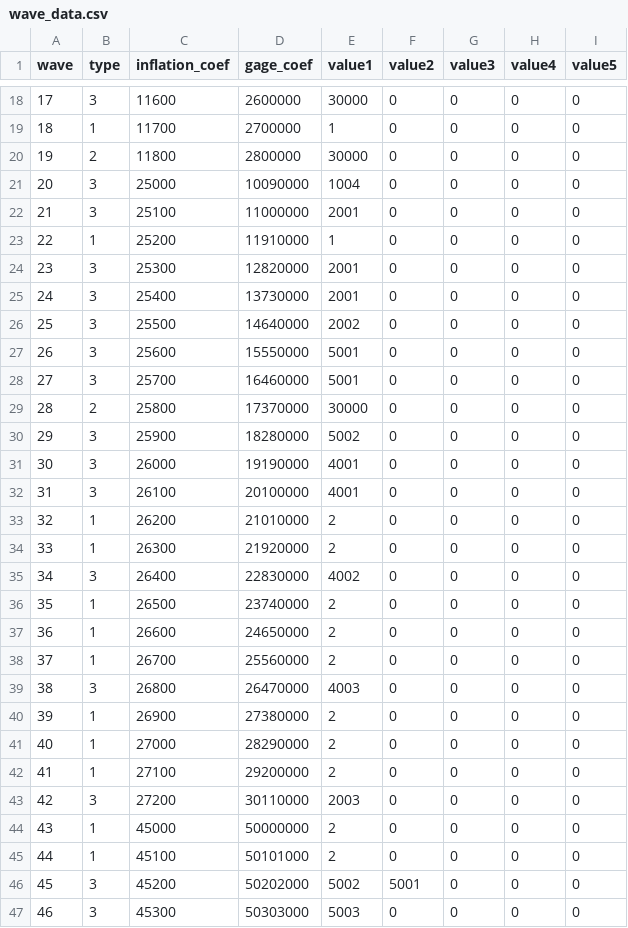
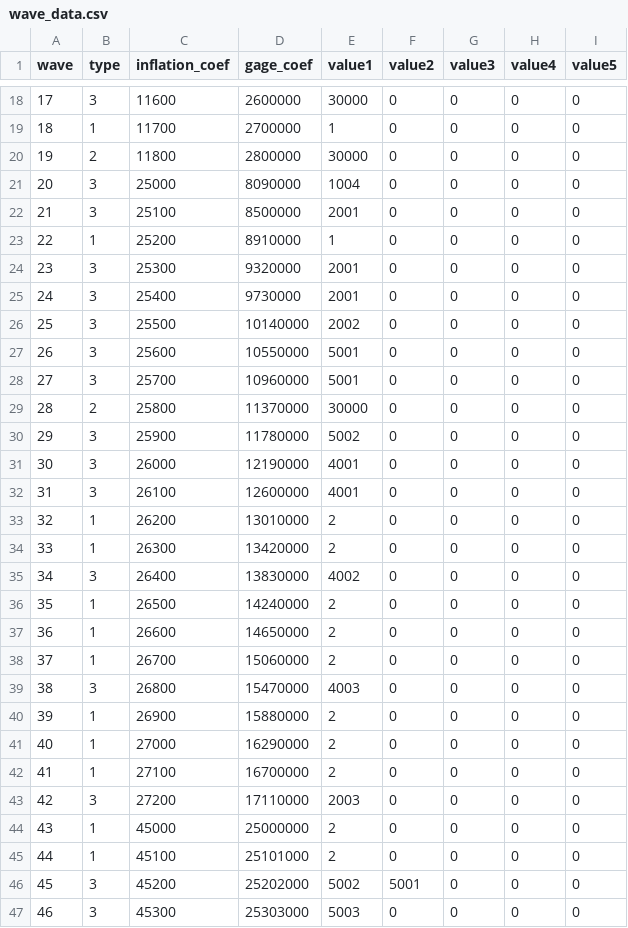
Before and after one commit to t8u-hub/1WGameJam, a CSV file: Assets/Resources/csv/wave_data.csv, drawn as a sheet; only a part is shown, gaps mark what is left out; the diff covers the shown part only.

```diff
--- a/Assets/Resources/csv/wave_data.csv
+++ b/Assets/Resources/csv/wave_data.csv
@@ -20,28 +20,28 @@ wave,type,inflation_coef,gage_coef,value1,value2,value3,value4,value5
 19,2,11800,2800000,30000,0,0,0,0
-20,3,25000,10090000,1004,0,0,0,0
-21,3,25100,11000000,2001,0,0,0,0
-22,1,25200,11910000,1,0,0,0,0
-23,3,25300,12820000,2001,0,0,0,0
-24,3,25400,13730000,2001,0,0,0,0
-25,3,25500,14640000,2002,0,0,0,0
-26,3,25600,15550000,5001,0,0,0,0
-27,3,25700,16460000,5001,0,0,0,0
-28,2,25800,17370000,30000,0,0,0,0
-29,3,25900,18280000,5002,0,0,0,0
-30,3,26000,19190000,4001,0,0,0,0
-31,3,26100,20100000,4001,0,0,0,0
-32,1,26200,21010000,2,0,0,0,0
-33,1,26300,21920000,2,0,0,0,0
-34,3,26400,22830000,4002,0,0,0,0
-35,1,26500,23740000,2,0,0,0,0
-36,1,26600,24650000,2,0,0,0,0
-37,1,26700,25560000,2,0,0,0,0
-38,3,26800,26470000,4003,0,0,0,0
-39,1,26900,27380000,2,0,0,0,0
-40,1,27000,28290000,2,0,0,0,0
-41,1,27100,29200000,2,0,0,0,0
-42,3,27200,30110000,2003,0,0,0,0
-43,1,45000,50000000,2,0,0,0,0
-44,1,45100,50101000,2,0,0,0,0
-45,3,45200,50202000,5002,5001,0,0,0
-46,3,45300,50303000,5003,0,0,0,0
+20,3,25000,8090000,1004,0,0,0,0
+21,3,25100,8500000,2001,0,0,0,0
+22,1,25200,8910000,1,0,0,0,0
+23,3,25300,9320000,2001,0,0,0,0
+24,3,25400,9730000,2001,0,0,0,0
+25,3,25500,10140000,2002,0,0,0,0
+26,3,25600,10550000,5001,0,0,0,0
+27,3,25700,10960000,5001,0,0,0,0
+28,2,25800,11370000,30000,0,0,0,0
+29,3,25900,11780000,5002,0,0,0,0
+30,3,26000,12190000,4001,0,0,0,0
+31,3,26100,12600000,4001,0,0,0,0
+32,1,26200,13010000,2,0,0,0,0
+33,1,26300,13420000,2,0,0,0,0
+34,3,26400,13830000,4002,0,0,0,0
+35,1,26500,14240000,2,0,0,0,0
+36,1,26600,14650000,2,0,0,0,0
+37,1,26700,15060000,2,0,0,0,0
+38,3,26800,15470000,4003,0,0,0,0
+39,1,26900,15880000,2,0,0,0,0
+40,1,27000,16290000,2,0,0,0,0
+41,1,27100,16700000,2,0,0,0,0
+42,3,27200,17110000,2003,0,0,0,0
+43,1,45000,25000000,2,0,0,0,0
+44,1,45100,25101000,2,0,0,0,0
+45,3,45200,25202000,5002,5001,0,0,0
+46,3,45300,25303000,5003,0,0,0,0
```
Also changed, not shown: 22 edited cells elsewhere in this file, Assets/Resources/csv/enemy_coef.csv, Assets/Resources/csv/enemy_data.csv, 2 other files.
